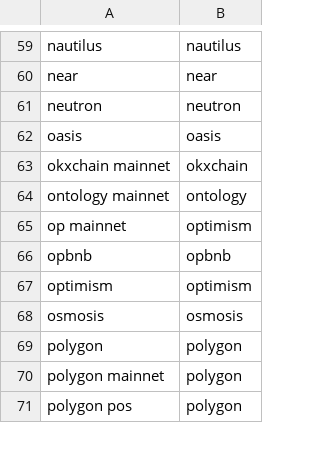
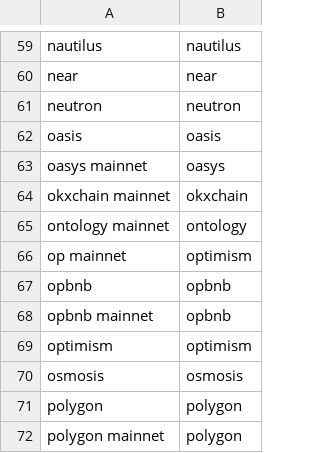
Before and after one commit to FlipsideCrypto/ethereum-models, a CSV file: data/silver_bridge__standard_dst_chain_seed.csv, drawn as a sheet; only a part is shown, gaps mark what is left out; the shorter side is filled out with more unchanged rows; the diff names each change by its address in the sheet, - before the commit and + after, or states it on an @@ line.

Commit message:
more chain names

```diff
--- a/data/silver_bridge__standard_dst_chain_seed.csv
+++ b/data/silver_bridge__standard_dst_chain_seed.csv
+row 63: oasys mainnet | oasys
+row 68: opbnb mainnet | opbnb
```
